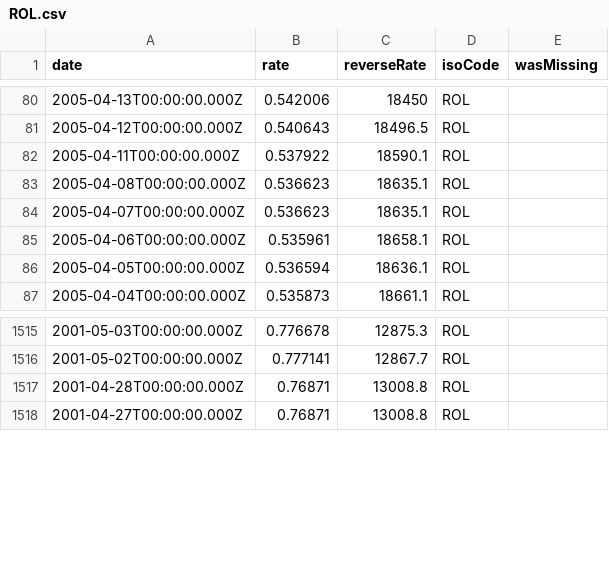
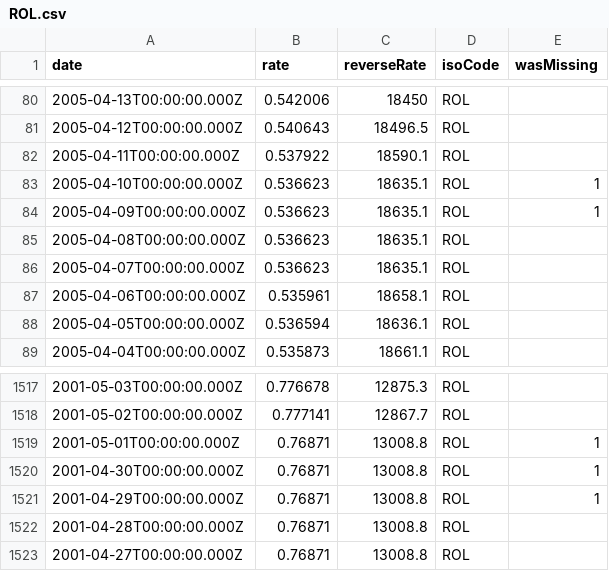
Before and after one commit to GeorgeSG/bnb-currency-exchange-rates, a CSV file: data/ROL.csv, drawn as a sheet; only a part is shown, gaps mark what is left out.

Commit message:
Update exchange rates

```diff
--- a/data/ROL.csv
+++ b/data/ROL.csv
@@ -82,2 +82,4 @@
 "2005-04-11T00:00:00.000Z","0.537922","18590.1","ROL",
+"2005-04-10T00:00:00.000Z","0.536623","18635.1","ROL",1
+"2005-04-09T00:00:00.000Z","0.536623","18635.1","ROL",1
 "2005-04-08T00:00:00.000Z","0.536623","18635.1","ROL",
@@ -1516,2 +1518,5 @@
 "2001-05-02T00:00:00.000Z","0.777141","12867.7","ROL",
+"2001-05-01T00:00:00.000Z","0.76871","13008.8","ROL",1
+"2001-04-30T00:00:00.000Z","0.76871","13008.8","ROL",1
+"2001-04-29T00:00:00.000Z","0.76871","13008.8","ROL",1
 "2001-04-28T00:00:00.000Z","0.76871","13008.8","ROL",
```
Also changed, not shown: data/LTL.csv, data/PLN.csv, 40 other files.
